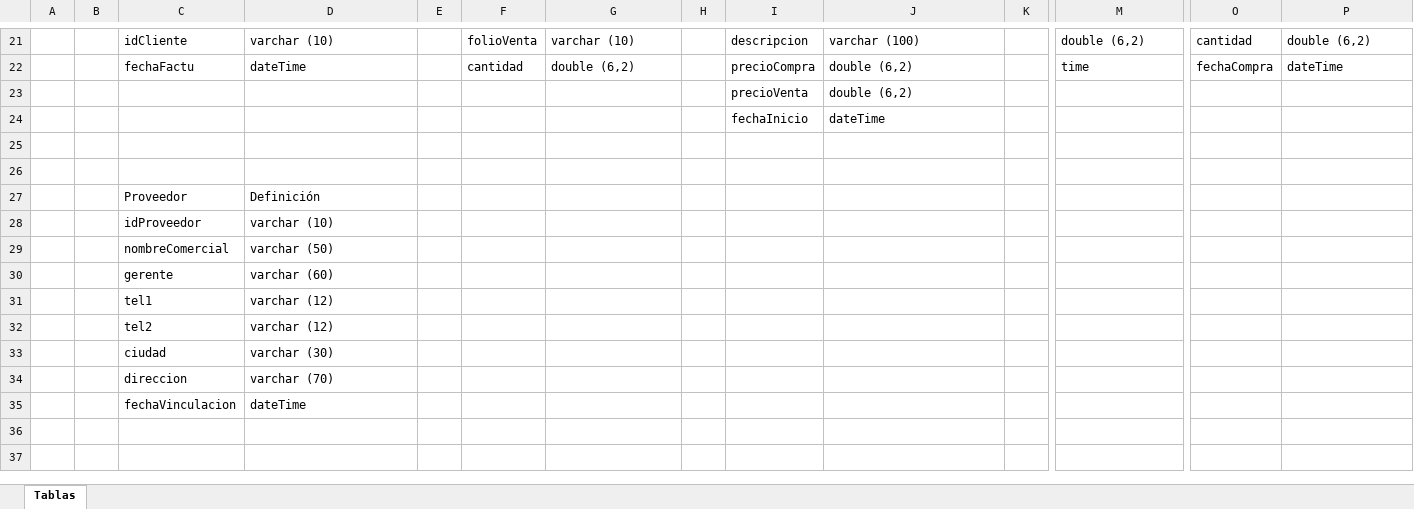
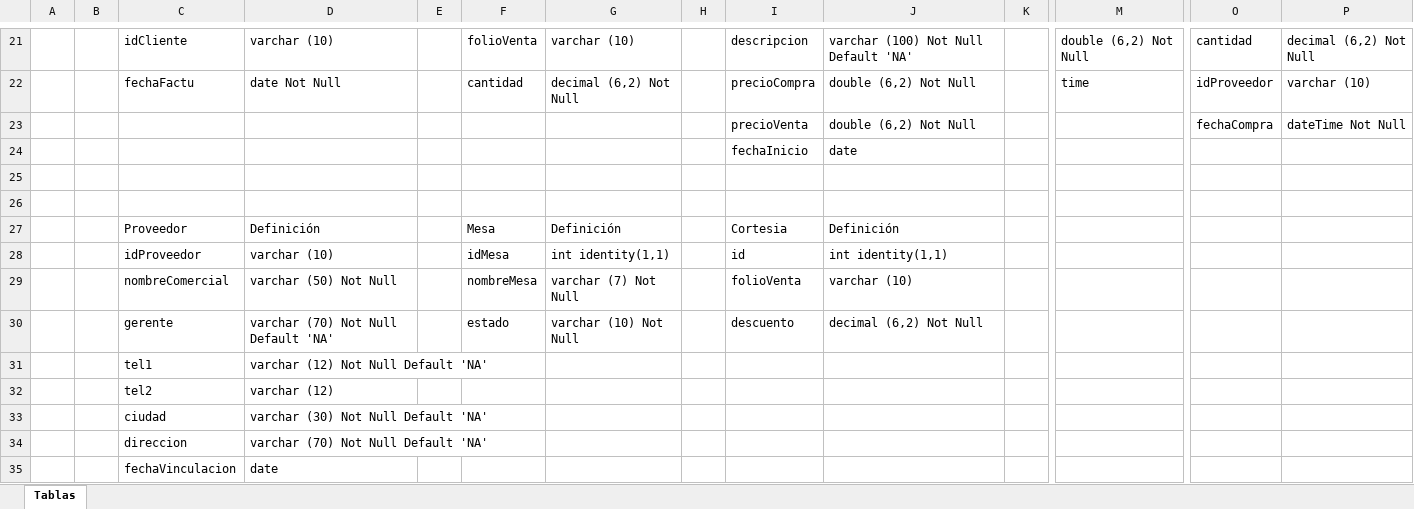
Before and after one commit to DelfinoRojas/proyectoMixiote, an Excel workbook: 1 Sistema/Base de Datos/Tablas DB.xlsx, sheet Tablas, drawn as a sheet; only a part is shown, gaps mark what is left out; values as stored, in another font and other column widths than the file's, no cell formats; table styles not drawn; removed rows and columns are numbered as before the commit, all else as after; rows hold the shown columns only; the diff covers the shown part only; the diff names each change by its address in the sheet, - before the commit and + after, or states it on an @@ line.

```diff
--- a/1 Sistema/Base de Datos/Tablas DB.xlsx (sheet Tablas)
+++ b/1 Sistema/Base de Datos/Tablas DB.xlsx (sheet Tablas)
-J21: varchar (100)
+J21: varchar (100) Not Null Default 'NA'
-M21: double (6,2)
+M21: double (6,2) Not Null
-P21: double (6,2)
+P21: decimal (6,2) Not Null
-D22: dateTime
+D22: date Not Null
-G22: double (6,2)
+G22: decimal (6,2) Not Null
-J22: double (6,2)
+J22: double (6,2) Not Null
-O22: fechaCompra
+O22: idProveedor
-P22: dateTime
+P22: varchar (10)
-row 23:  |  |  |  |  |  |  |  | precioVenta | double (6,2)
+row 23:  |  |  |  |  |  |  |  | precioVenta | double (6,2) Not Null |  |  | fechaCompra | dateTime Not Null
-J24: dateTime
+J24: date
-row 27:  |  | Proveedor | Definición
-row 28:  |  | idProveedor | varchar (10)
-row 29:  |  | nombreComercial | varchar (50)
-row 30:  |  | gerente | varchar (60)
+row 27:  |  | Proveedor | Definición |  | Mesa | Definición |  | Cortesia | Definición
+row 28:  |  | idProveedor | varchar (10) |  | idMesa | int identity(1,1) |  | id | int identity(1,1)
+row 29:  |  | nombreComercial | varchar (50) Not Null |  | nombreMesa | varchar (7) Not Null |  | folioVenta | varchar (10)
+row 30:  |  | gerente | varchar (70) Not Null Default 'NA' |  | estado | varchar (10) Not Null |  | descuento | decimal (6,2) Not Null
-D31: varchar (12)
+D31: varchar (12) Not Null Default 'NA'
-D33: varchar (30)
+D33: varchar (30) Not Null Default 'NA'
-D34: varchar (70)
+D34: varchar (70) Not Null Default 'NA'
-D35: dateTime
+D35: date
```
Also changed, not shown: 6 added rows, 6 removed rows and 22 edited cells elsewhere in this sheet, cell formats, Documentación/Cronograma SistemaMixioteO.xlsx, 21 other files.
